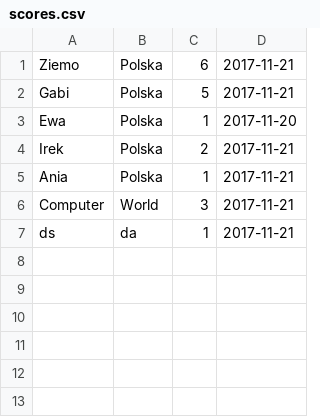
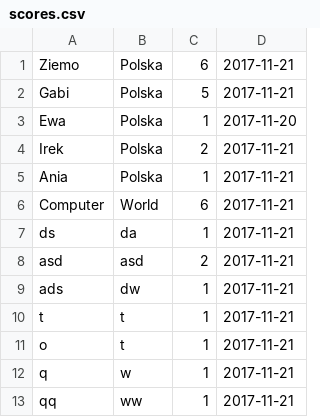
Before and after one commit to MojeImie/TicTacToe, a CSV file: static/scores.csv, drawn as a sheet; the diff names each change by its address in the sheet, - before the commit and + after, or states it on an @@ line.

```diff
--- a/static/scores.csv
+++ b/static/scores.csv
-C6: 3
+C6: 6
+row 8: asd | asd | 2 | 2017-11-21
+row 9: ads | dw | 1 | 2017-11-21
+row 10: t | t | 1 | 2017-11-21
+row 11: o | t | 1 | 2017-11-21
+row 12: q | w | 1 | 2017-11-21
+row 13: qq | ww | 1 | 2017-11-21
```
Also changed, not shown: 1 other file.
